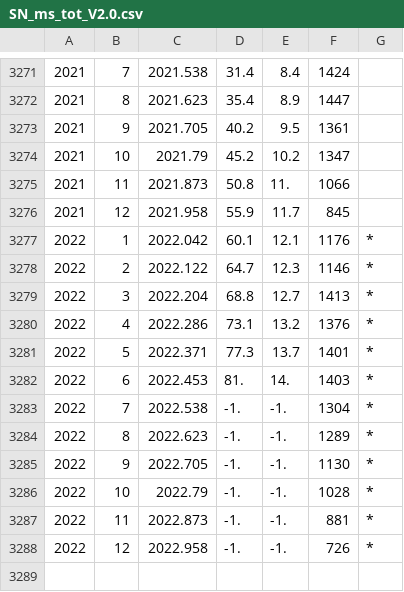
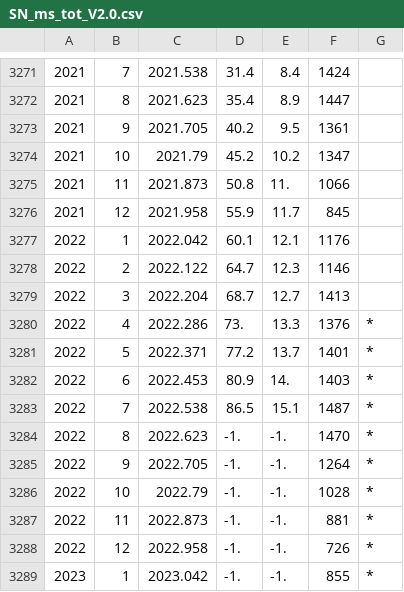
Before and after one commit to rodionstepanov/SolarActivityPrediction, a CSV file: SN_ms_tot_V2.0.csv, drawn as a sheet; only a part is shown, gaps mark what is left out.

```diff
--- a/SN_ms_tot_V2.0.csv
+++ b/SN_ms_tot_V2.0.csv
@@ -3276,11 +3276,11 @@
 2021,12,2021.958,55.9,11.7,845
-2022,1,2022.042,60.1,12.1,1176,"*"
-2022,2,2022.122,64.7,12.3,1146,"*"
-2022,3,2022.204,68.8,12.7,1413,"*"
-2022,4,2022.286,73.1,13.2,1376,"*"
-2022,5,2022.371,77.3,13.7,1401,"*"
-2022,6,2022.453,81.,14.,1403,"*"
-2022,7,2022.538,-1.,-1.,1304,"*"
-2022,8,2022.623,-1.,-1.,1289,"*"
-2022,9,2022.705,-1.,-1.,1130,"*"
+2022,1,2022.042,60.1,12.1,1176
+2022,2,2022.122,64.7,12.3,1146
+2022,3,2022.204,68.7,12.7,1413
+2022,4,2022.286,73.,13.3,1376,"*"
+2022,5,2022.371,77.2,13.7,1401,"*"
+2022,6,2022.453,80.9,14.,1403,"*"
+2022,7,2022.538,86.5,15.1,1487,"*"
+2022,8,2022.623,-1.,-1.,1470,"*"
+2022,9,2022.705,-1.,-1.,1264,"*"
 2022,10,2022.79,-1.,-1.,1028,"*"
@@ -3288 +3288,2 @@
 2022,12,2022.958,-1.,-1.,726,"*"
+2023,1,2023.042,-1.,-1.,855,"*"
```
Also changed, not shown: 8 other files.
